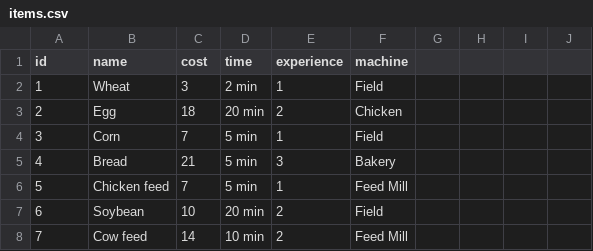
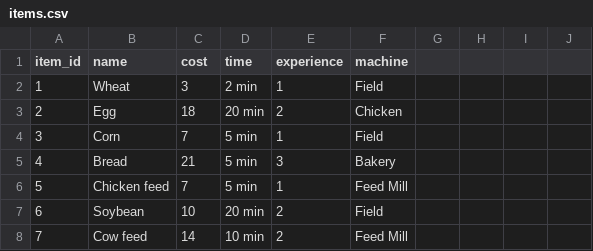
Before and after one commit to aubenoire17/hayday-calc, a CSV file: data/items.csv, drawn as a sheet; only a part is shown.

```diff
--- a/data/items.csv
+++ b/data/items.csv
@@ -1,2 +1,2 @@
-id,name,cost,time,experience,machine,,,,
+item_id,name,cost,time,experience,machine,,,,
 1,Wheat,3,2 min,1,Field,,,,
```
Also changed, not shown: data/recipes.csv, data/treesnbush.csv, 3 other files.
